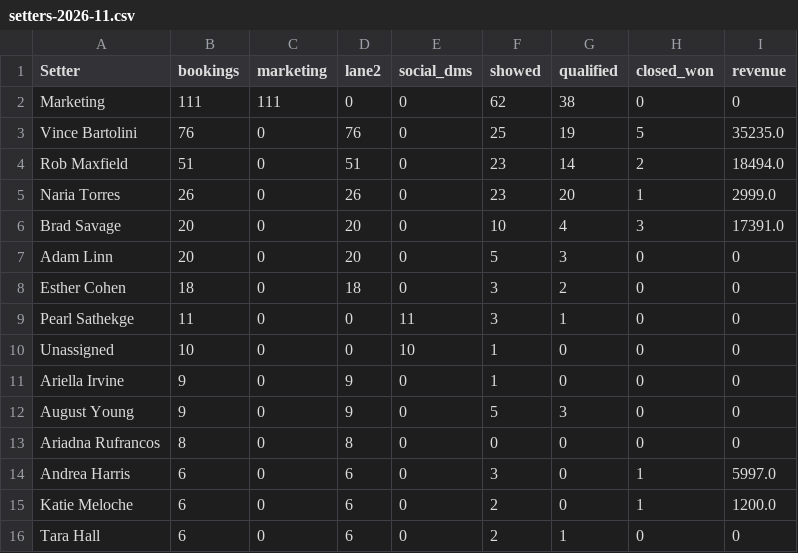
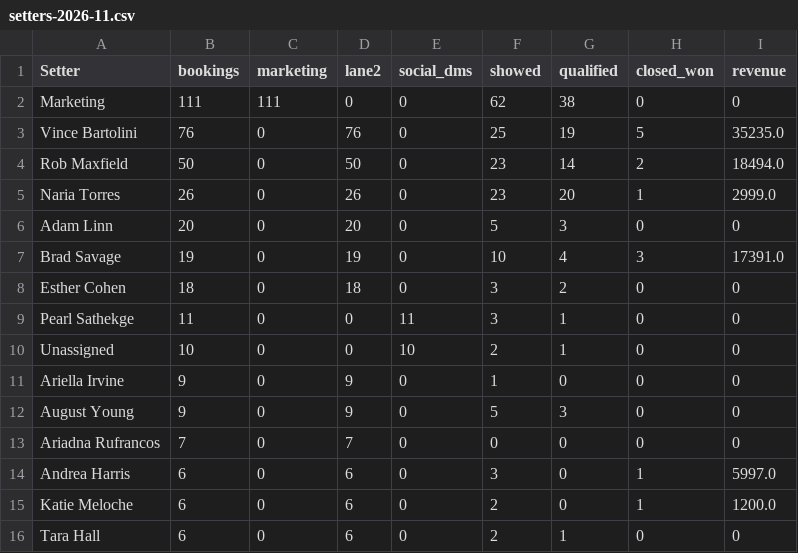
Before and after one commit to AIMS-Product/mtd-funnel-dashboard, a CSV file: v2/reports/setters-2026-11.csv, drawn as a sheet; only a part is shown.

```diff
--- a/v2/reports/setters-2026-11.csv
+++ b/v2/reports/setters-2026-11.csv
@@ -3,12 +3,12 @@ Marketing,111,111,0,0,62,38,0,0
 Vince Bartolini,76,0,76,0,25,19,5,35235.0
-Rob Maxfield,51,0,51,0,23,14,2,18494.0
+Rob Maxfield,50,0,50,0,23,14,2,18494.0
 Naria Torres,26,0,26,0,23,20,1,2999.0
-Brad Savage,20,0,20,0,10,4,3,17391.0
 Adam Linn,20,0,20,0,5,3,0,0
+Brad Savage,19,0,19,0,10,4,3,17391.0
 Esther Cohen,18,0,18,0,3,2,0,0
 Pearl Sathekge,11,0,0,11,3,1,0,0
-Unassigned,10,0,0,10,1,0,0,0
+Unassigned,10,0,0,10,2,1,0,0
 Ariella Irvine,9,0,9,0,1,0,0,0
 August Young,9,0,9,0,5,3,0,0
-Ariadna Rufrancos,8,0,8,0,0,0,0,0
+Ariadna Rufrancos,7,0,7,0,0,0,0,0
 Andrea Harris,6,0,6,0,3,0,1,5997.0
```
Also changed, not shown: v2/reports/funnel-2026-11.csv, v2/reports/team-2026-11.csv, 3 other files.
